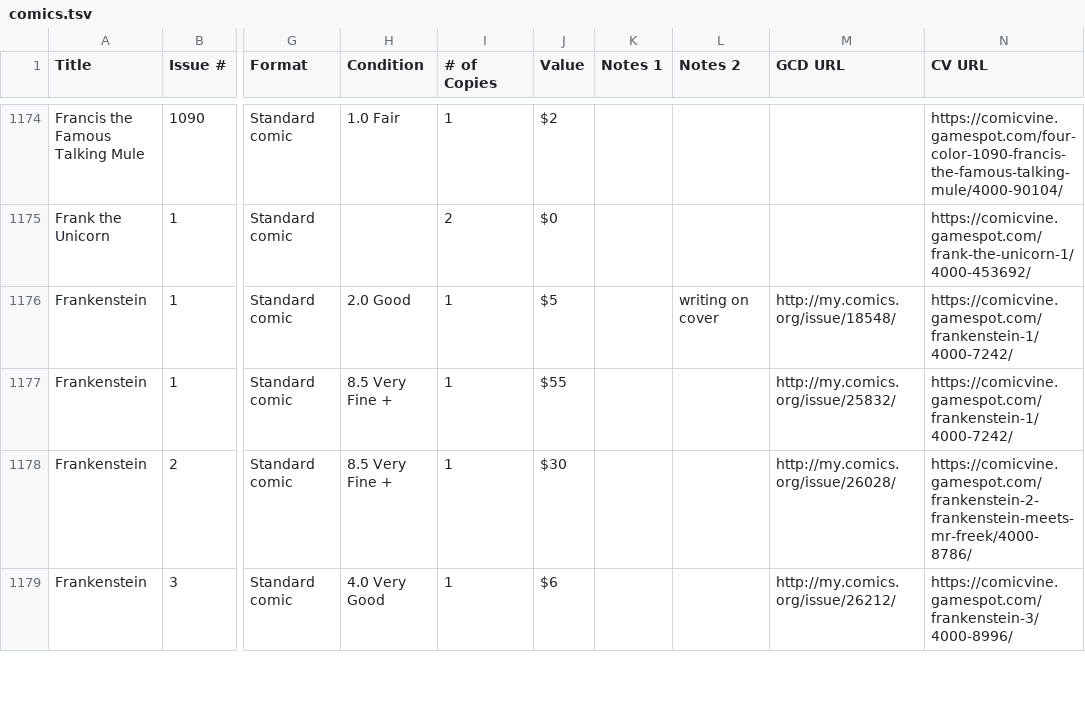
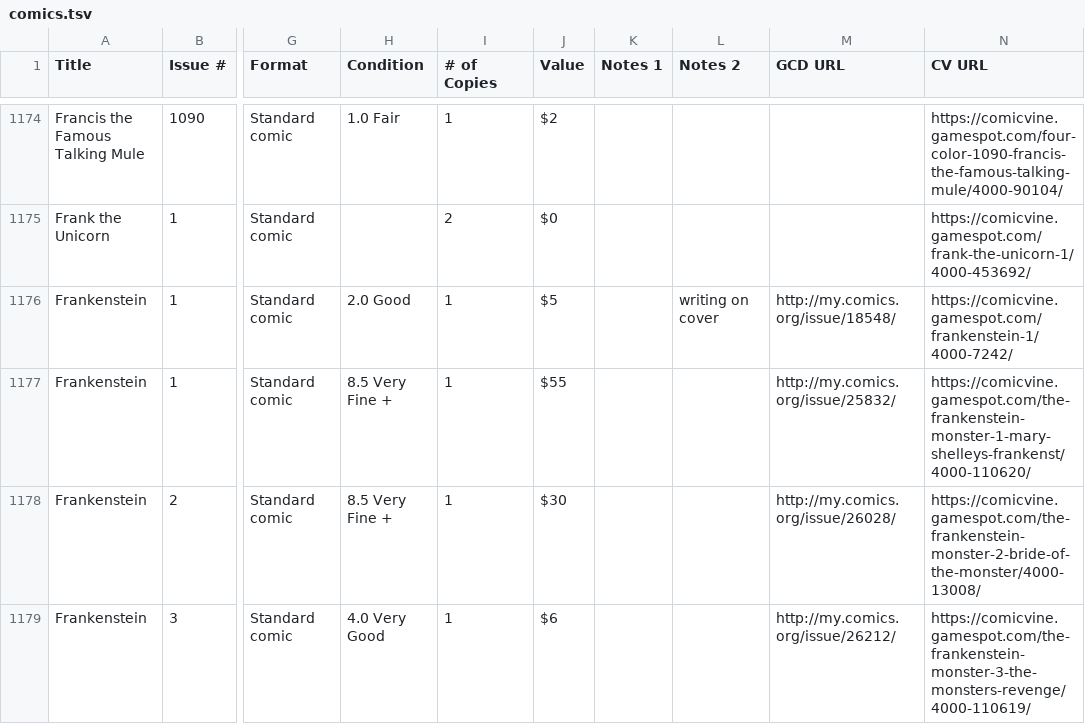
Before and after one commit to aarontheman/comics, a TSV file: data/comics.tsv, drawn as a sheet; only a part is shown, gaps mark what is left out; the diff covers the shown part only; the diff names each change by its address in the sheet, - before the commit and + after, or states it on an @@ line.

```diff
--- a/data/comics.tsv
+++ b/data/comics.tsv
-N1177 (CV URL): https://comicvine.gamespot.com/frankenstein-1/4000-7242/
+N1177 (CV URL): https://comicvine.gamespot.com/the-frankenstein-monster-1-mary-shelleys-frankenst/4000-110620/
-N1178 (CV URL): https://comicvine.gamespot.com/frankenstein-2-frankenstein-meets-mr-freek/4000-8786/
+N1178 (CV URL): https://comicvine.gamespot.com/the-frankenstein-monster-2-bride-of-the-monster/4000-13008/
-N1179 (CV URL): https://comicvine.gamespot.com/frankenstein-3/4000-8996/
+N1179 (CV URL): https://comicvine.gamespot.com/the-frankenstein-monster-3-the-monsters-revenge/4000-110619/
```
Also changed, not shown: 5 edited cells elsewhere in this file, 5 other files.
